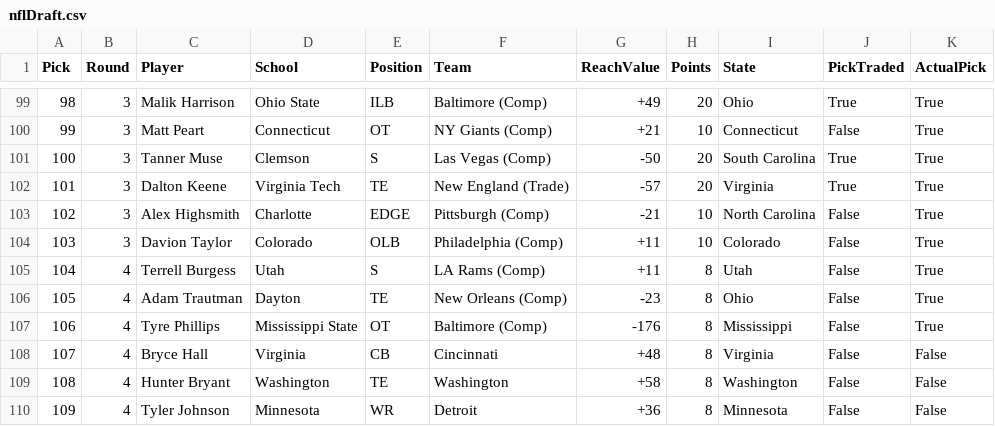
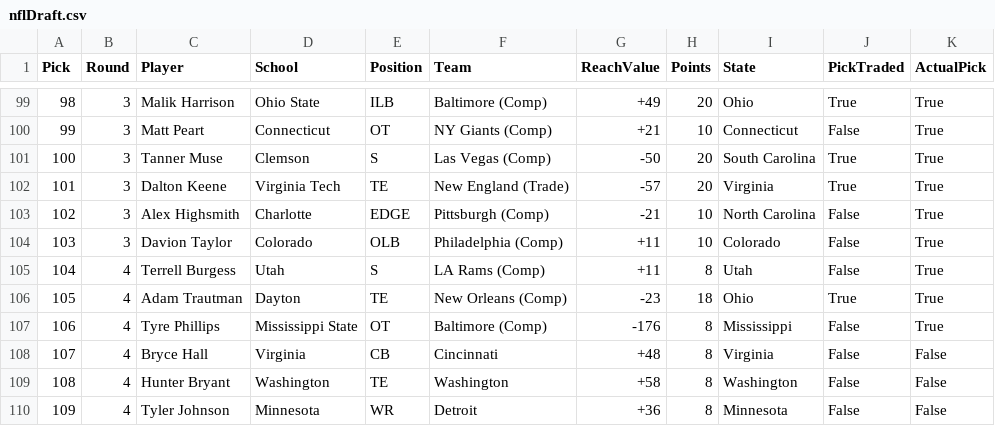
Before and after one commit to zo0o0ot/2020-draft-scorer, a CSV file: draft/nflDraft.csv, drawn as a sheet; only a part is shown, gaps mark what is left out.

Commit message:
adds trade status to pick 105

```diff
--- a/draft/nflDraft.csv
+++ b/draft/nflDraft.csv
@@ -105,3 +105,3 @@ Pick,Round,Player,School,Position,Team,ReachValue,Points,State,PickTraded,Actual
 104,4,Terrell Burgess,Utah,S,LA Rams (Comp),+11,8,Utah,False,True
-105,4,Adam Trautman,Dayton,TE,New Orleans (Comp),-23,8,Ohio,False,True
+105,4,Adam Trautman,Dayton,TE,New Orleans (Comp),-23,18,Ohio,True,True
 106,4,Tyre Phillips,Mississippi State,OT,Baltimore (Comp),-176,8,Mississippi,False,True
```
Also changed, not shown: 2 other files.
